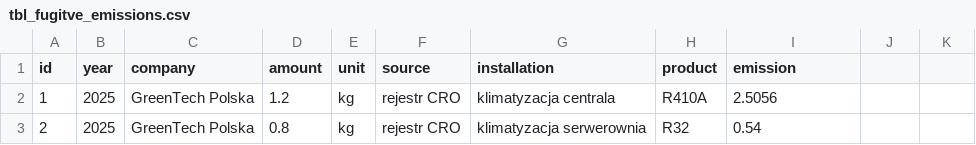
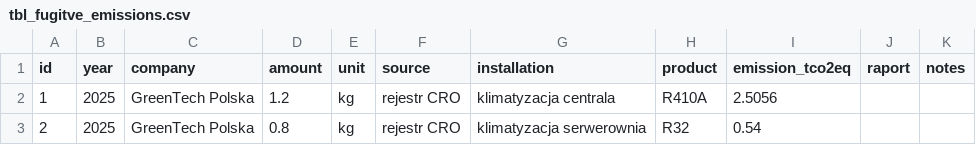
Before and after one commit to infoshareacademy/jpydzr10-emission-impossible, a CSV file: data_files/tbl_fugitve_emissions.csv, drawn as a sheet; only a part is shown; the diff names each change by its address in the sheet, - before the commit and + after, or states it on an @@ line.

```diff
--- a/data_files/tbl_fugitve_emissions.csv
+++ b/data_files/tbl_fugitve_emissions.csv
-I1: emission
+I1: emission_tco2eq
-J1: (empty)
+J1: raport
-K1: (empty)
+K1: notes
```
Also changed, not shown: data_files/tbl_e_cons.csv, data_files/tbl_mobile_combustion.csv, 11 other files.
